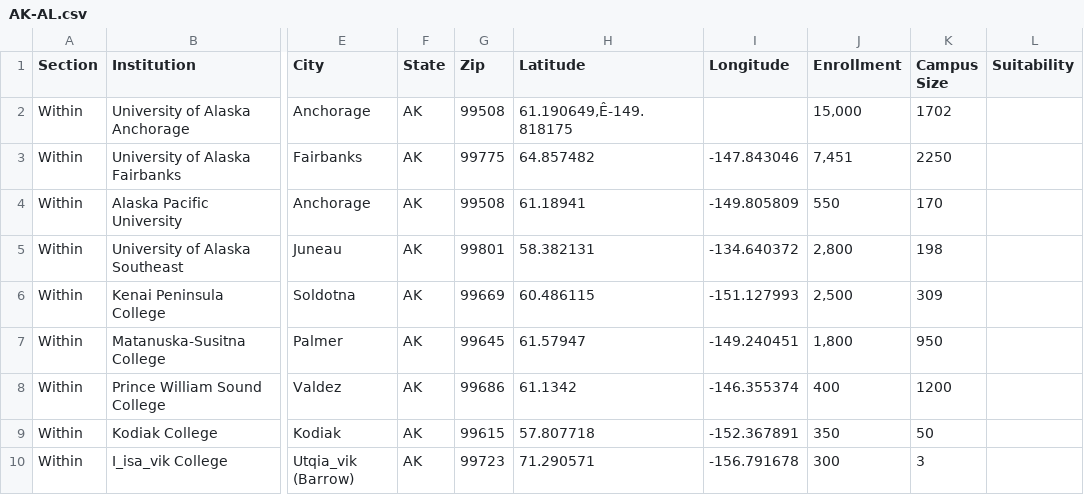
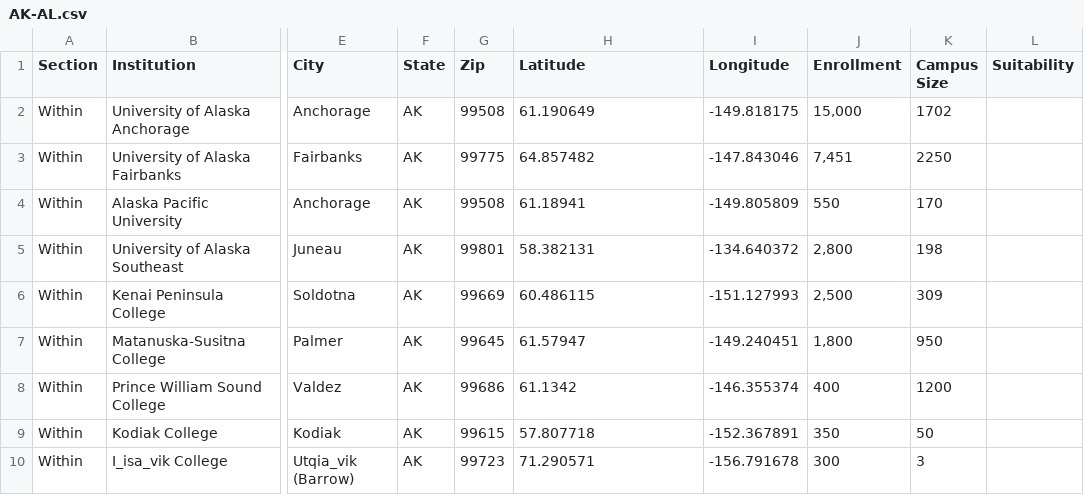
Before and after one commit to Field-Team-6/drive-scout, a CSV file: data/AK-AL.csv, drawn as a sheet; only a part is shown, gaps mark what is left out; the diff names each change by its address in the sheet, - before the commit and + after, or states it on an @@ line.

Commit message:
Add files via upload

```diff
--- a/data/AK-AL.csv
+++ b/data/AK-AL.csv
-H2 (Latitude): 61.190649,Ê-149.818175
+H2 (Latitude): 61.190649
-I2 (Longitude): (empty)
+I2 (Longitude): -149.818175
```
